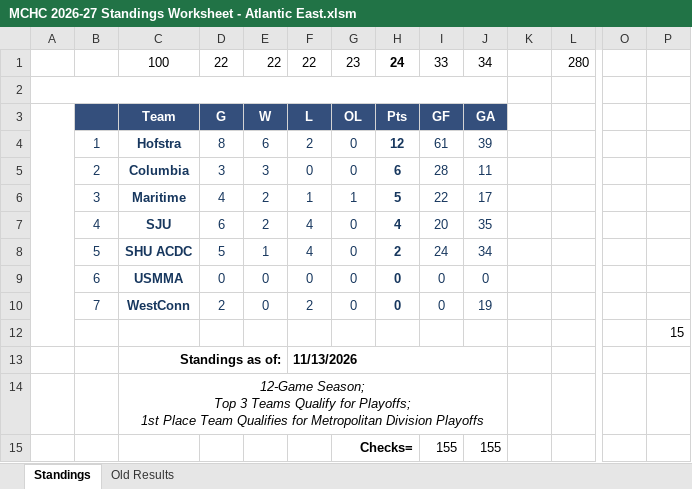
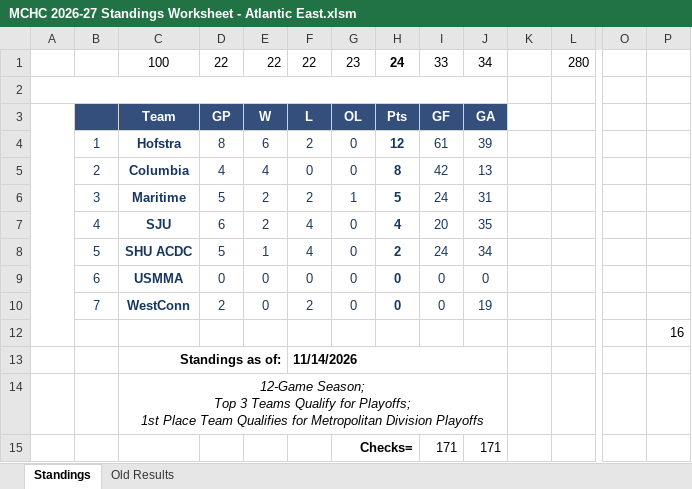
Before and after one commit to michael-m-casserly/methockey, an Excel workbook: DataFiles/MCHC 2026-27 Standings Worksheet - Atlantic East.xlsm, sheet Standings, drawn as a sheet; only a part is shown, gaps mark what is left out; values as stored, in another font and other column widths than the file's, no borders; charts and pictures not drawn; removed rows and columns are numbered as before the commit, all else as after; rows hold the shown columns only; the diff names each change by its address in the sheet, - before the commit and + after, or states it on an @@ line.

```diff
--- a/DataFiles/MCHC 2026-27 Standings Worksheet - Atlantic East.xlsm (sheet Standings)
+++ b/DataFiles/MCHC 2026-27 Standings Worksheet - Atlantic East.xlsm (sheet Standings)
-D3: G
+D3: GP
-D5: 3
+D5: 4
-E5: 3
+E5: 4
-H5: 6
+H5: 8
-I5: 28
+I5: 42
-J5: 11
+J5: 13
-D6: 4
+D6: 5
-F6: 1
+F6: 2
-I6: 22
+I6: 24
-J6: 17
+J6: 31
-P12: 15
+P12: 16
-F13: 11/13/2026
+F13: 11/14/2026
-row 15:  |  |  |  |  |  | Checks= |  | 155 | 155
+row 15:  |  |  |  |  |  | Checks= |  | 171 | 171
```
Also changed, not shown: sheet Old Results, DataFiles/MCHC 2026-27 Standings Worksheet - Atlantic West.xlsm, DataFiles/MCHC 2026-27 Standings Worksheet.xlsm, 9 other files.
